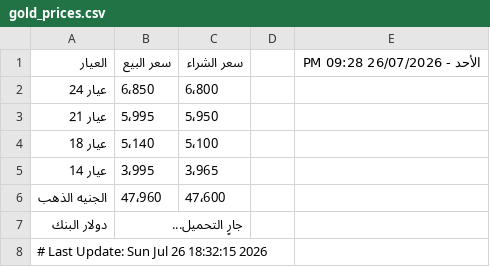
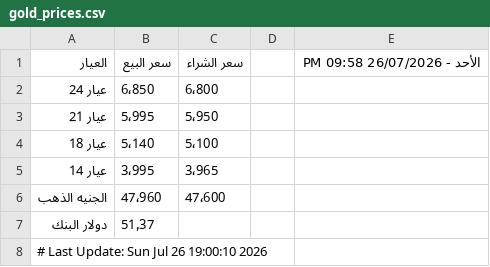
Before and after one commit to abodaapp-hash/-update_gold_prices.py, a CSV file: data/gold_prices.csv, drawn as a sheet.

```diff
--- a/data/gold_prices.csv
+++ b/data/gold_prices.csv
@@ -1,2 +1,2 @@
-العيار,سعر البيع,سعر الشراء,,الأحد - 26/07/2026 09:28 PM
+العيار,سعر البيع,سعر الشراء,,الأحد - 26/07/2026 09:58 PM
 عيار 24,6٬850,6٬800,,
@@ -6,3 +6,3 @@
 الجنيه الذهب,47٬960,47٬600,,
-دولار البنك,جارٍ التحميل...,,,
-# Last Update: Sun Jul 26 18:32:15 2026
+دولار البنك,51٫37,,,
+# Last Update: Sun Jul 26 19:00:10 2026
```
